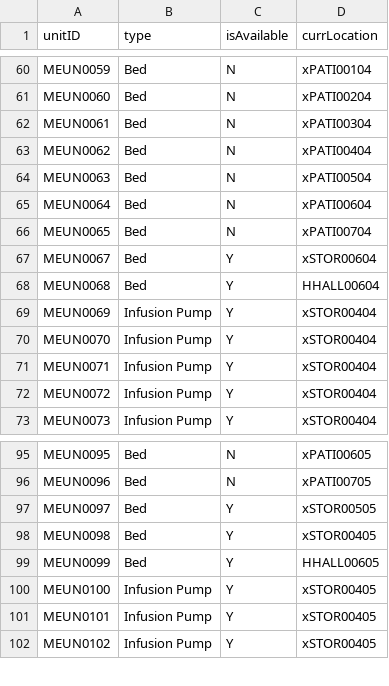
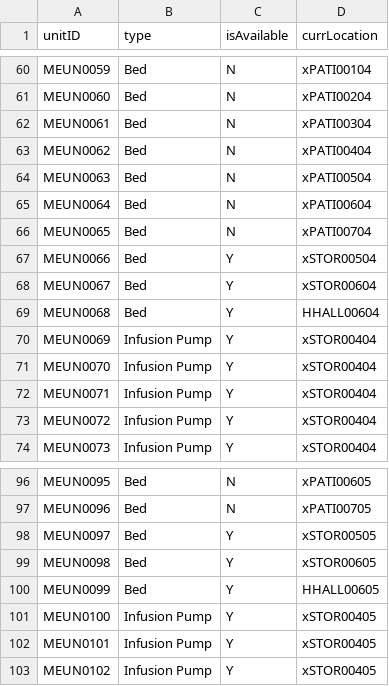
Before and after one commit to nadavk2002/CS3733-D22-Team-X-Prototype-1, a CSV file: MedicalEquipmentUnits.csv, drawn as a sheet; only a part is shown, gaps mark what is left out.

Commit message:
medicine delivery added to master table

```diff
--- a/MedicalEquipmentUnits.csv
+++ b/MedicalEquipmentUnits.csv
@@ -66,2 +66,3 @@ MEUN0064,Bed,N,xPATI00604
 MEUN0065,Bed,N,xPATI00704
+MEUN0066,Bed,Y,xSTOR00504
 MEUN0067,Bed,Y,xSTOR00604
@@ -97,3 +98,3 @@ MEUN0096,Bed,N,xPATI00705
 MEUN0097,Bed,Y,xSTOR00505
-MEUN0098,Bed,Y,xSTOR00405
+MEUN0098,Bed,Y,xSTOR00605
 MEUN0099,Bed,Y,HHALL00605
```
Also changed, not shown: 4 other files.
